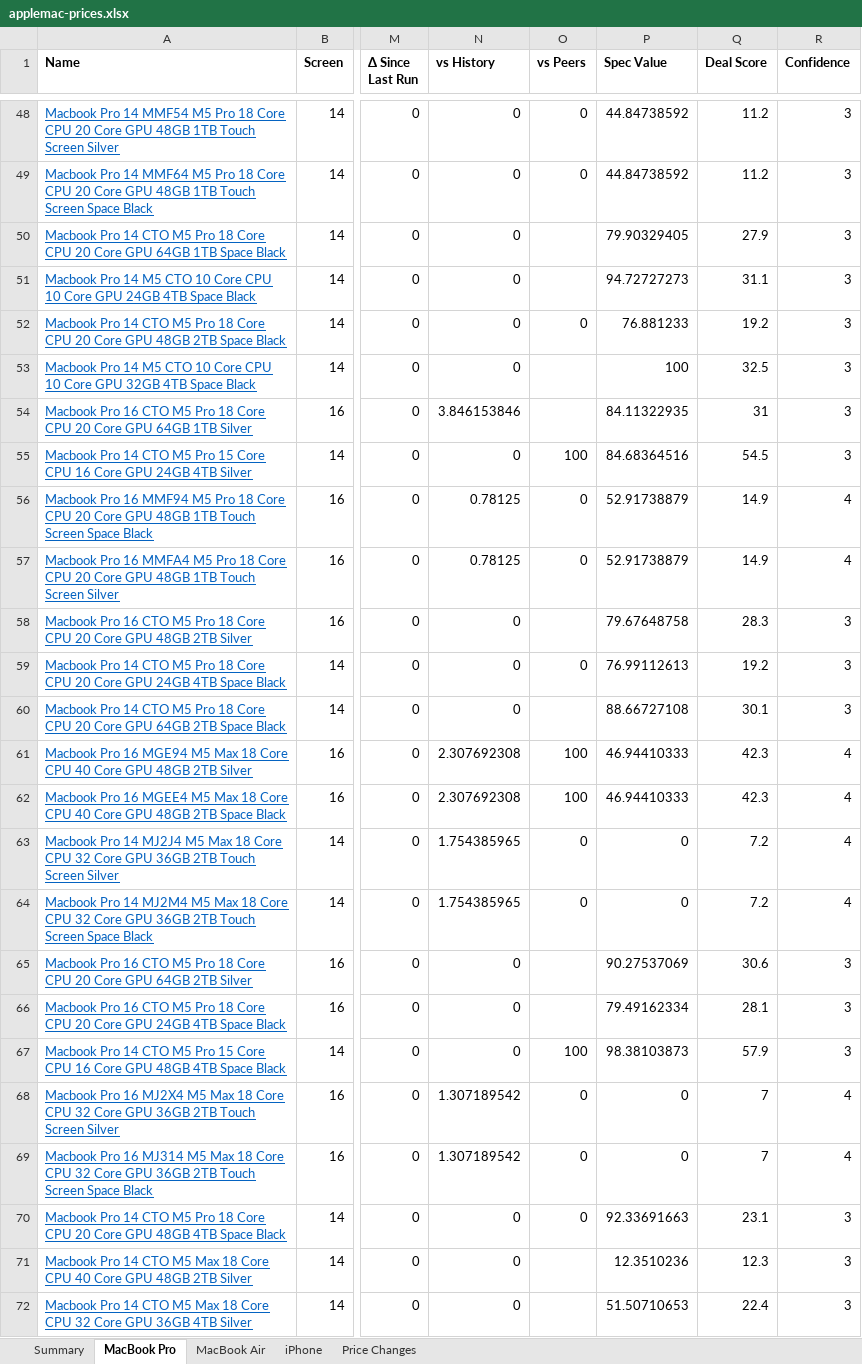
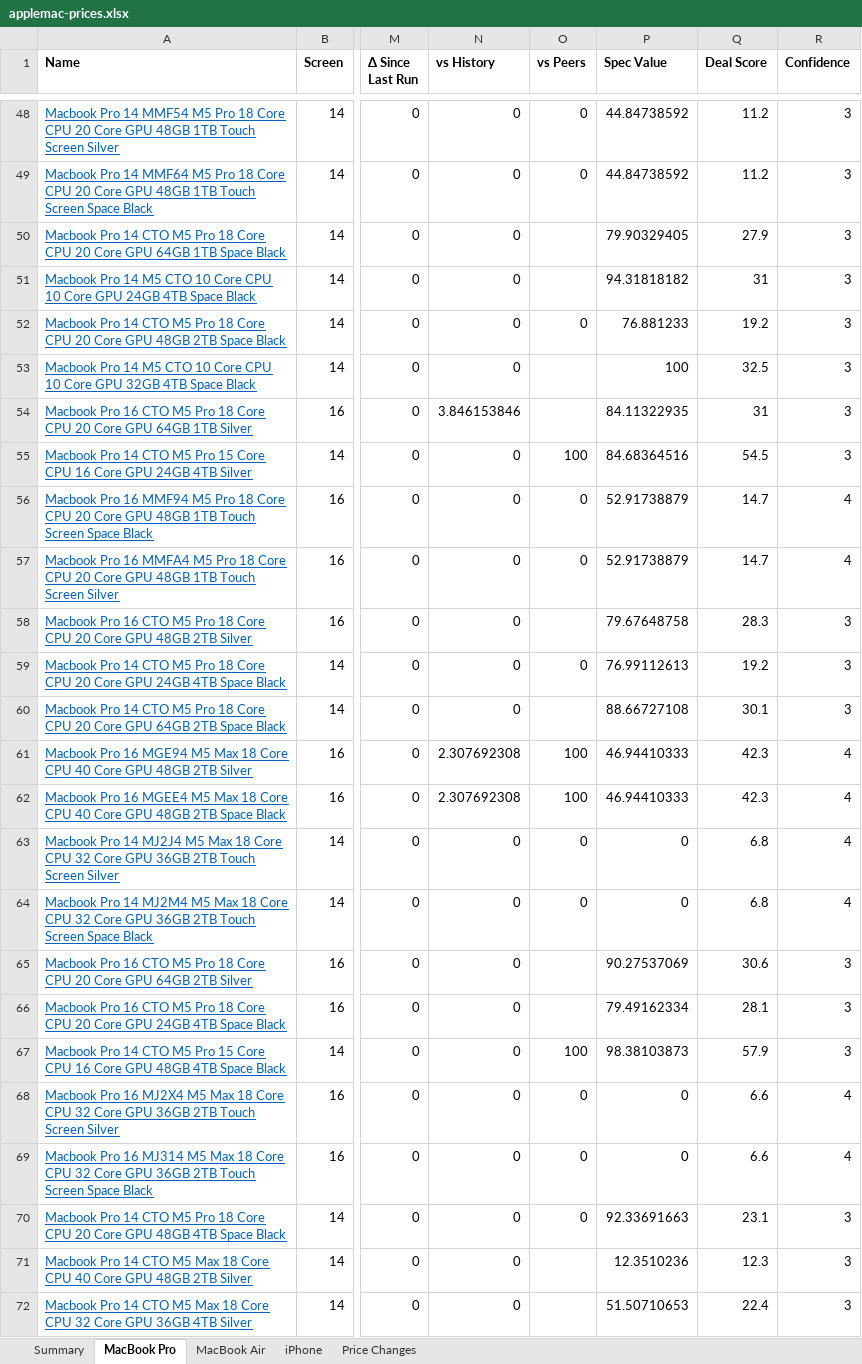
Before and after one commit to MrErrorSan/applemac-pk-tracker, an Excel workbook: web/downloads/applemac-prices.xlsx, sheet MacBook Pro, drawn as a sheet; only a part is shown, gaps mark what is left out; values as stored, in another font and other column widths than the file's, no borders; conditional formats not drawn; the diff covers the shown part only; the diff names each change by its address in the sheet, - before the commit and + after, or states it on an @@ line.

```diff
--- a/web/downloads/applemac-prices.xlsx (sheet MacBook Pro)
+++ b/web/downloads/applemac-prices.xlsx (sheet MacBook Pro)
-P51 (Spec Value): 94.72727273
+P51 (Spec Value): 94.31818182
-Q51 (Deal Score): 31.1
+Q51 (Deal Score): 31
-N56:N57 (vs History): 0.78125
+N56:N57 (vs History): 0
-Q56:Q57 (Deal Score): 14.9
+Q56:Q57 (Deal Score): 14.7
-N63:N64 (vs History): 1.754385965
+N63:N64 (vs History): 0
-Q63:Q64 (Deal Score): 7.2
+Q63:Q64 (Deal Score): 6.8
-N68:N69 (vs History): 1.307189542
+N68:N69 (vs History): 0
-Q68:Q69 (Deal Score): 7
+Q68:Q69 (Deal Score): 6.6
```
Also changed, not shown: 65 edited cells elsewhere in this sheet, sheet Price Changes, sheet MacBook Air, sheet Summary, 7 other files.
